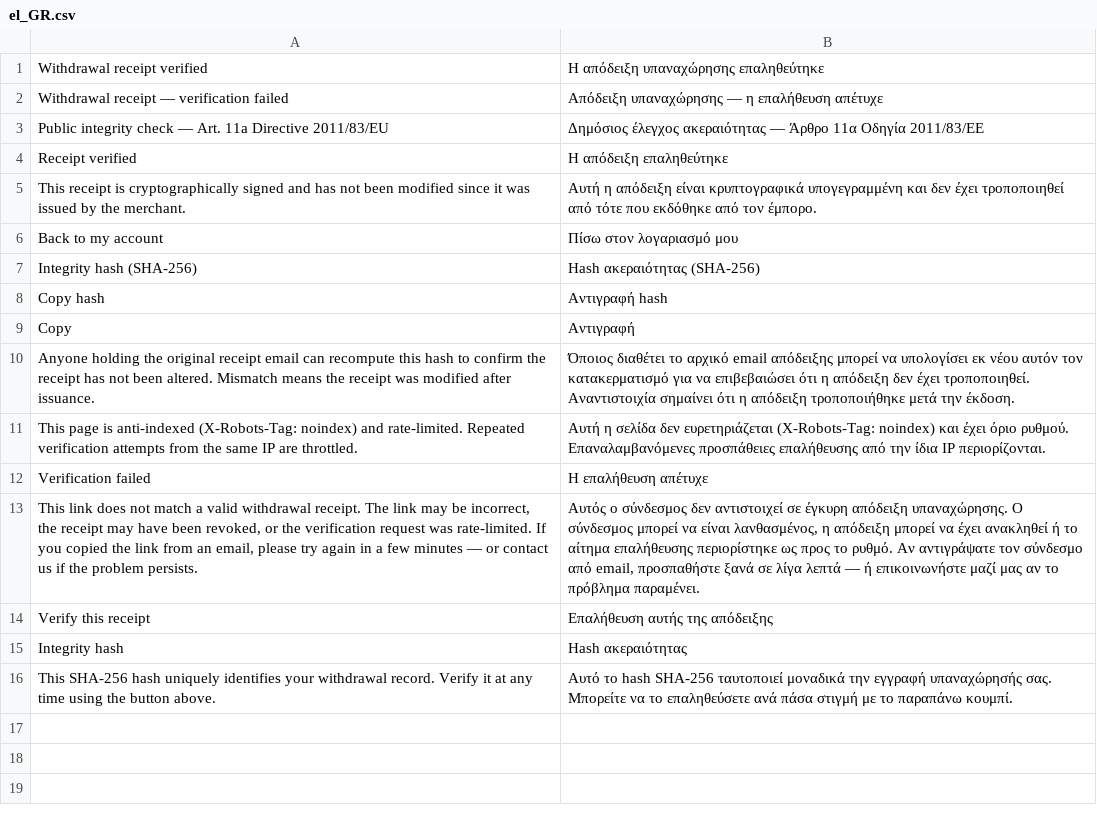
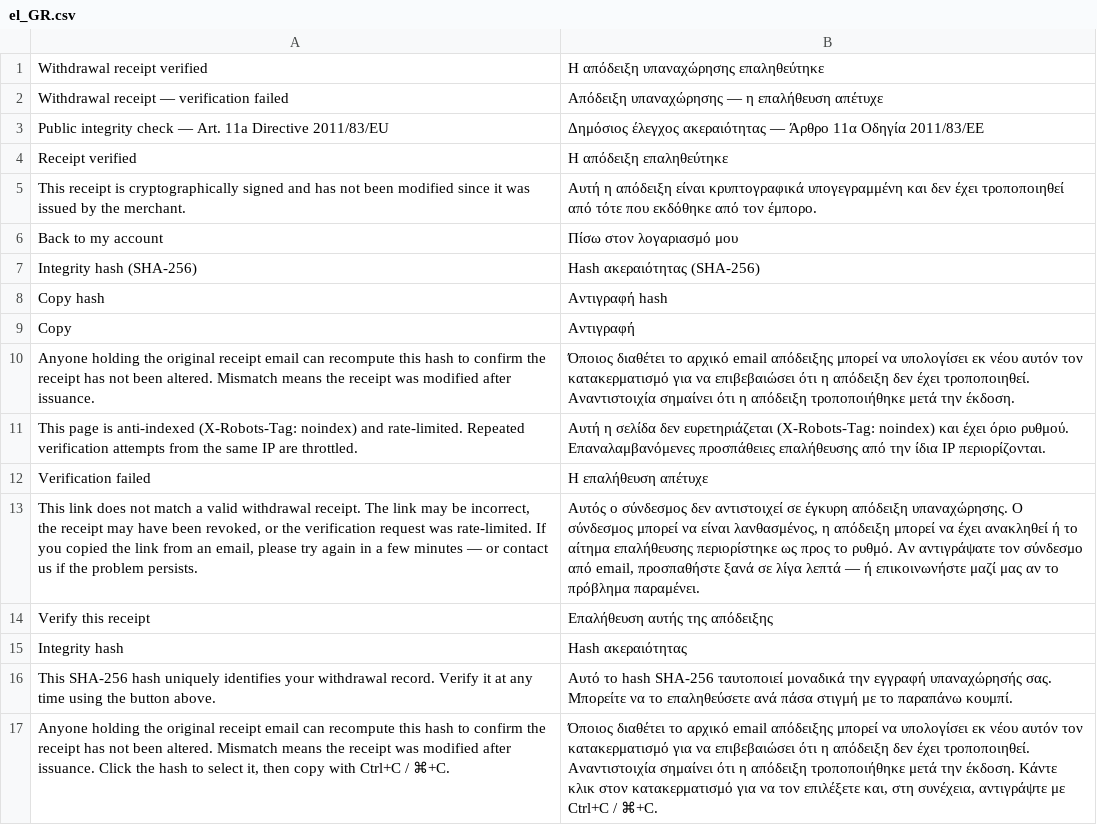
Before and after one commit to rebimol/module-eu-withdrawal-receipt-verify, a CSV file: i18n/el_GR.csv, drawn as a sheet.

Commit message:
Localize the hash explanation on the receipt verification page
Add the copy-hint sentence translation across all 22 locales.

```diff
--- a/i18n/el_GR.csv
+++ b/i18n/el_GR.csv
@@ -16 +16,2 @@
 "This SHA-256 hash uniquely identifies your withdrawal record. Verify it at any time using the button above.","Αυτό το hash SHA-256 ταυτοποιεί μοναδικά την εγγραφή υπαναχώρησής σας. Μπορείτε να το επαληθεύσετε ανά πάσα στιγμή με το παραπάνω κουμπί."
+"Anyone holding the original receipt email can recompute this hash to confirm the receipt has not been altered. Mismatch means the receipt was modified after issuance. Click the hash to select it, then copy with Ctrl+C / ⌘+C.","Όποιος διαθέτει το αρχικό email απόδειξης μπορεί να υπολογίσει εκ νέου αυτόν τον κατακερματισμό για να επιβεβαιώσει ότι η απόδειξη δεν έχει τροποποιηθεί. Αναντιστοιχία σημαίνει ότι η απόδειξη τροποποιήθηκε μετά την έκδοση. Κάντε κλικ στον κατακερματισμό για να τον επιλέξετε και, στη συνέχεια, αντιγράψτε με Ctrl+C / ⌘+C."
```
Also changed, not shown: i18n/bg_BG.csv, i18n/de_DE.csv, 20 other files.
